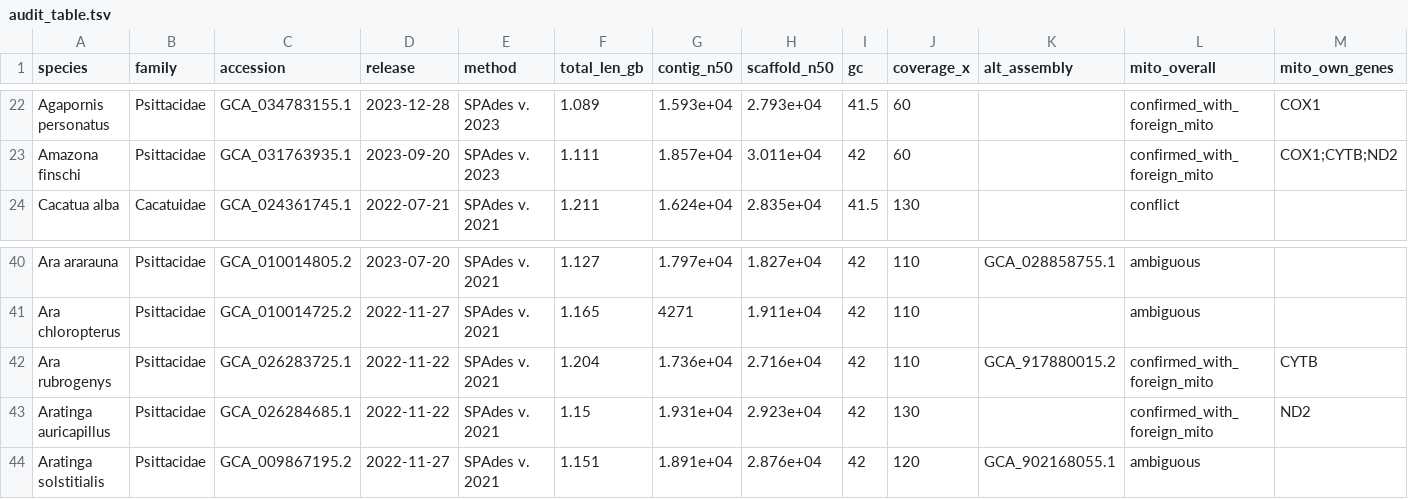
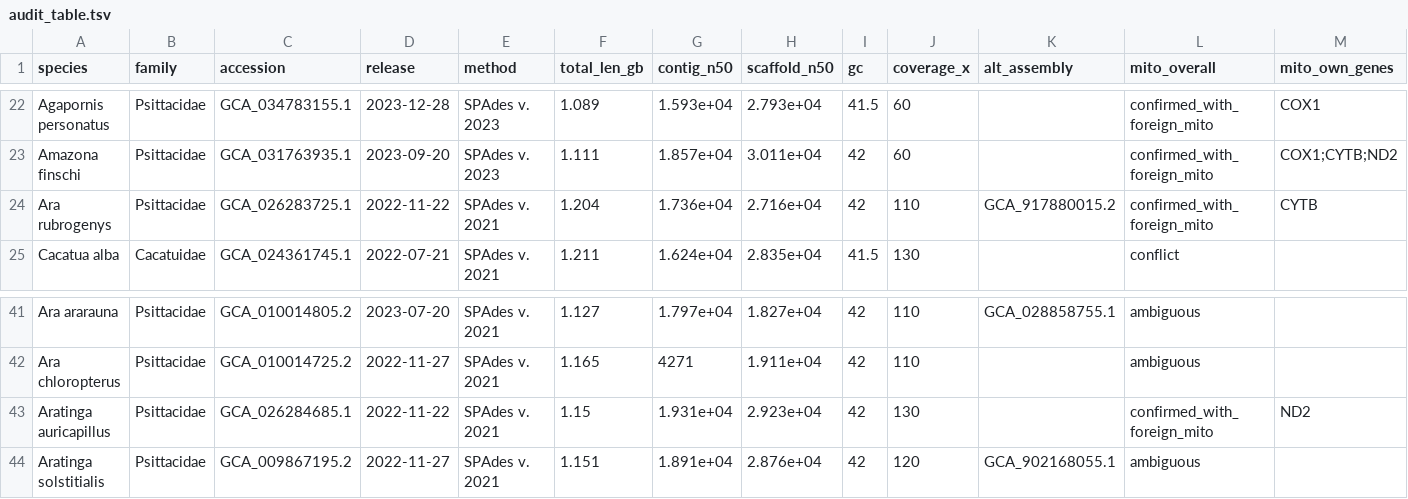
Before and after one commit to redkk123/Parrots, a TSV file: results/phase1_audit/audit_table.tsv, drawn as a sheet; only a part is shown, gaps mark what is left out; removed rows and columns are numbered as before the commit, all else as after; rows hold the shown columns only; the diff names each change by its address in the sheet, - before the commit and + after, or states it on an @@ line.

```diff
--- a/results/phase1_audit/audit_table.tsv
+++ b/results/phase1_audit/audit_table.tsv
+row 24: Ara rubrogenys | Psittacidae | GCA_026283725.1 | 2022-11-22 | SPAdes v. 2021 | 1.204 | 1.736e+04 | 2.716e+04 | 42 | 110 | GCA_917880015.2 | confirmed_with_foreign_mito | CYTB
-row 42: Ara rubrogenys | Psittacidae | GCA_026283725.1 | 2022-11-22 | SPAdes v. 2021 | 1.204 | 1.736e+04 | 2.716e+04 | 42 | 110 | GCA_917880015.2 | confirmed_with_foreign_mito | CYTB
```
Also changed, not shown: 4 other files.
